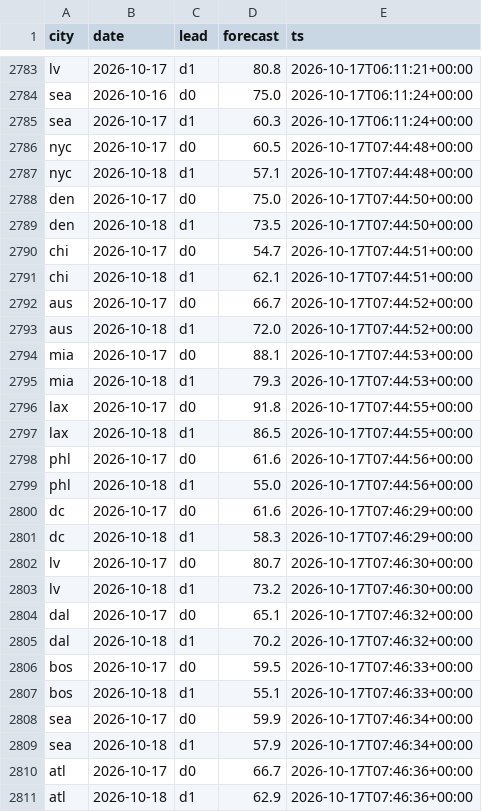
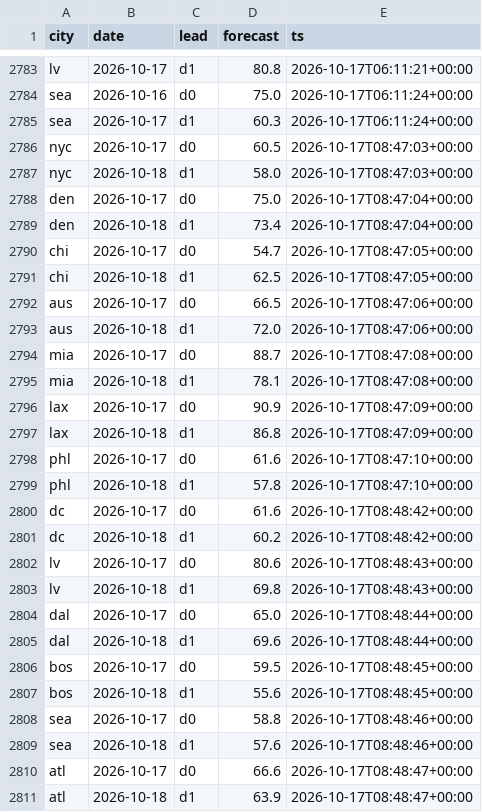
Before and after one commit to akadigari/highball, a CSV file: data/forecast_log.csv, drawn as a sheet; only a part is shown, gaps mark what is left out; the diff covers the shown part only.

```diff
--- a/data/forecast_log.csv
+++ b/data/forecast_log.csv
@@ -2785,27 +2785,27 @@ sea,2026-10-16,d0,75.0,2026-10-17T06:11:24+00:00
 sea,2026-10-17,d1,60.3,2026-10-17T06:11:24+00:00
-nyc,2026-10-17,d0,60.5,2026-10-17T07:44:48+00:00
-nyc,2026-10-18,d1,57.1,2026-10-17T07:44:48+00:00
-den,2026-10-17,d0,75.0,2026-10-17T07:44:50+00:00
-den,2026-10-18,d1,73.5,2026-10-17T07:44:50+00:00
-chi,2026-10-17,d0,54.7,2026-10-17T07:44:51+00:00
-chi,2026-10-18,d1,62.1,2026-10-17T07:44:51+00:00
-aus,2026-10-17,d0,66.7,2026-10-17T07:44:52+00:00
-aus,2026-10-18,d1,72.0,2026-10-17T07:44:52+00:00
-mia,2026-10-17,d0,88.1,2026-10-17T07:44:53+00:00
-mia,2026-10-18,d1,79.3,2026-10-17T07:44:53+00:00
-lax,2026-10-17,d0,91.8,2026-10-17T07:44:55+00:00
-lax,2026-10-18,d1,86.5,2026-10-17T07:44:55+00:00
-phl,2026-10-17,d0,61.6,2026-10-17T07:44:56+00:00
-phl,2026-10-18,d1,55.0,2026-10-17T07:44:56+00:00
-dc,2026-10-17,d0,61.6,2026-10-17T07:46:29+00:00
-dc,2026-10-18,d1,58.3,2026-10-17T07:46:29+00:00
-lv,2026-10-17,d0,80.7,2026-10-17T07:46:30+00:00
-lv,2026-10-18,d1,73.2,2026-10-17T07:46:30+00:00
-dal,2026-10-17,d0,65.1,2026-10-17T07:46:32+00:00
-dal,2026-10-18,d1,70.2,2026-10-17T07:46:32+00:00
-bos,2026-10-17,d0,59.5,2026-10-17T07:46:33+00:00
-bos,2026-10-18,d1,55.1,2026-10-17T07:46:33+00:00
-sea,2026-10-17,d0,59.9,2026-10-17T07:46:34+00:00
-sea,2026-10-18,d1,57.9,2026-10-17T07:46:34+00:00
-atl,2026-10-17,d0,66.7,2026-10-17T07:46:36+00:00
-atl,2026-10-18,d1,62.9,2026-10-17T07:46:36+00:00
+nyc,2026-10-17,d0,60.5,2026-10-17T08:47:03+00:00
+nyc,2026-10-18,d1,58.0,2026-10-17T08:47:03+00:00
+den,2026-10-17,d0,75.0,2026-10-17T08:47:04+00:00
+den,2026-10-18,d1,73.4,2026-10-17T08:47:04+00:00
+chi,2026-10-17,d0,54.7,2026-10-17T08:47:05+00:00
+chi,2026-10-18,d1,62.5,2026-10-17T08:47:05+00:00
+aus,2026-10-17,d0,66.5,2026-10-17T08:47:06+00:00
+aus,2026-10-18,d1,72.0,2026-10-17T08:47:06+00:00
+mia,2026-10-17,d0,88.7,2026-10-17T08:47:08+00:00
+mia,2026-10-18,d1,78.1,2026-10-17T08:47:08+00:00
+lax,2026-10-17,d0,90.9,2026-10-17T08:47:09+00:00
+lax,2026-10-18,d1,86.8,2026-10-17T08:47:09+00:00
+phl,2026-10-17,d0,61.6,2026-10-17T08:47:10+00:00
+phl,2026-10-18,d1,57.8,2026-10-17T08:47:10+00:00
+dc,2026-10-17,d0,61.6,2026-10-17T08:48:42+00:00
+dc,2026-10-18,d1,60.2,2026-10-17T08:48:42+00:00
+lv,2026-10-17,d0,80.6,2026-10-17T08:48:43+00:00
+lv,2026-10-18,d1,69.8,2026-10-17T08:48:43+00:00
+dal,2026-10-17,d0,65.0,2026-10-17T08:48:44+00:00
+dal,2026-10-18,d1,69.6,2026-10-17T08:48:44+00:00
+bos,2026-10-17,d0,59.5,2026-10-17T08:48:45+00:00
+bos,2026-10-18,d1,55.6,2026-10-17T08:48:45+00:00
+sea,2026-10-17,d0,58.8,2026-10-17T08:48:46+00:00
+sea,2026-10-18,d1,57.6,2026-10-17T08:48:46+00:00
+atl,2026-10-17,d0,66.6,2026-10-17T08:48:47+00:00
+atl,2026-10-18,d1,63.9,2026-10-17T08:48:47+00:00
```
Also changed, not shown: 11 edited cells elsewhere in this file, 2 other files.
